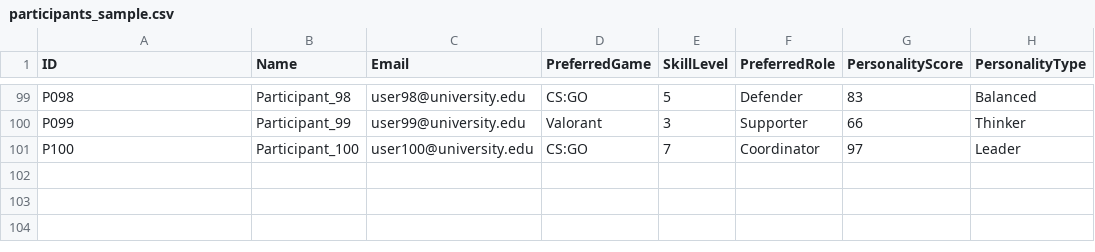
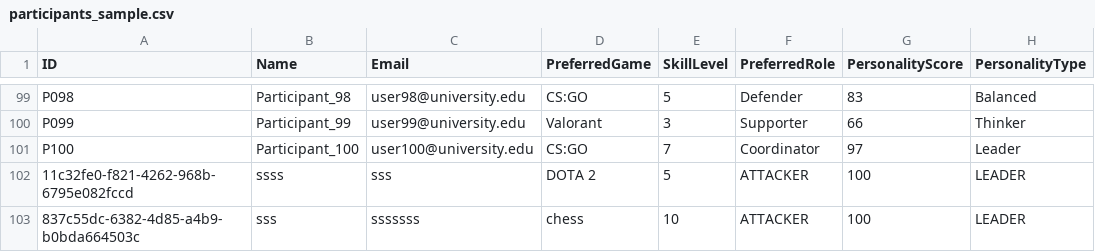
Before and after one commit to shavindukesara/TeamMate, a CSV file: data/participants_sample.csv, drawn as a sheet; only a part is shown, gaps mark what is left out.

```diff
--- a/data/participants_sample.csv
+++ b/data/participants_sample.csv
@@ -101 +101,3 @@ P099,Participant_99,user99@university.edu,Valorant,3,Supporter,66,Thinker
 P100,Participant_100,user100@university.edu,CS:GO,7,Coordinator,97,Leader
+11c32fe0-f821-4262-968b-6795e082fccd,ssss,sss,DOTA 2,5,ATTACKER,100,LEADER
+837c55dc-6382-4d85-a4b9-b0bda664503c,sss,sssssss,chess,10,ATTACKER,100,LEADER
```
Also changed, not shown: 4 other files.
